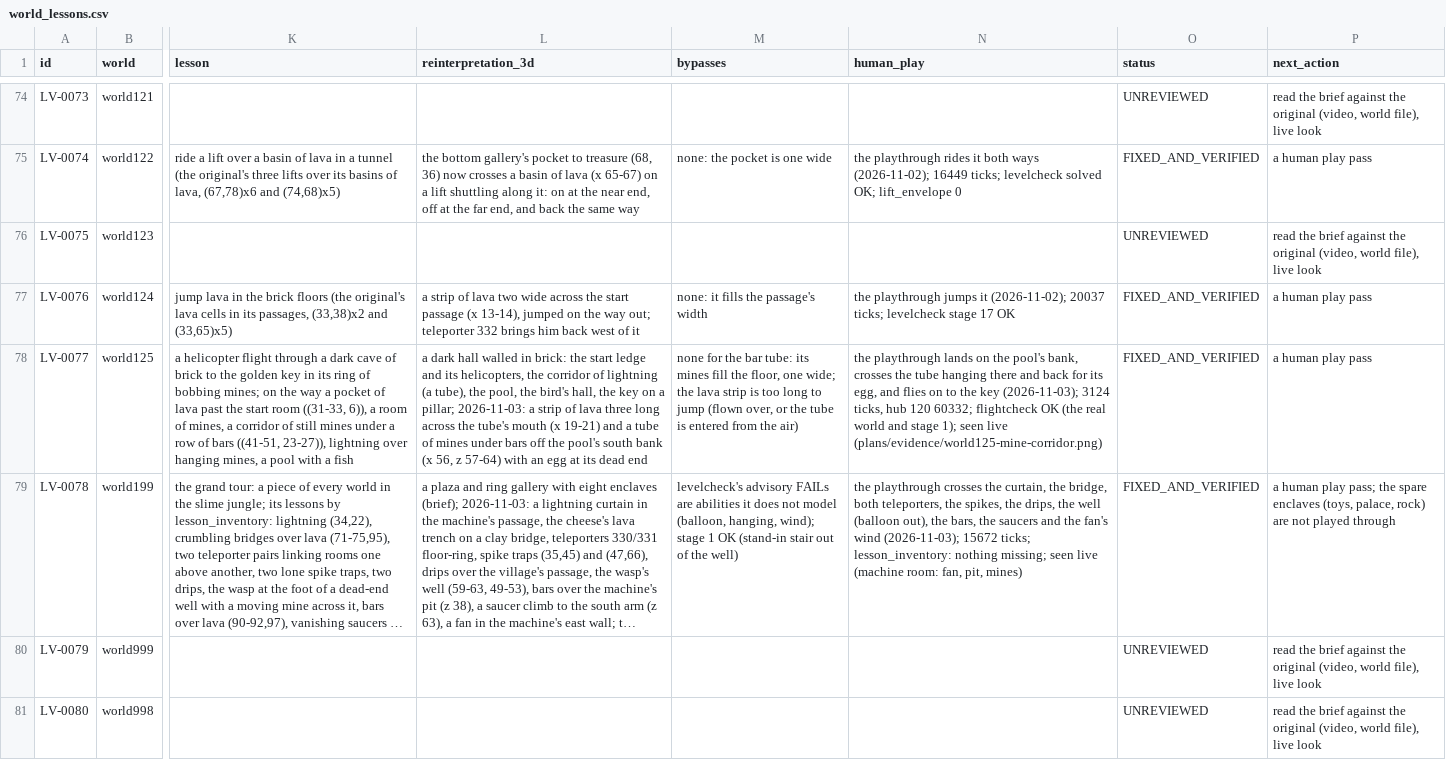
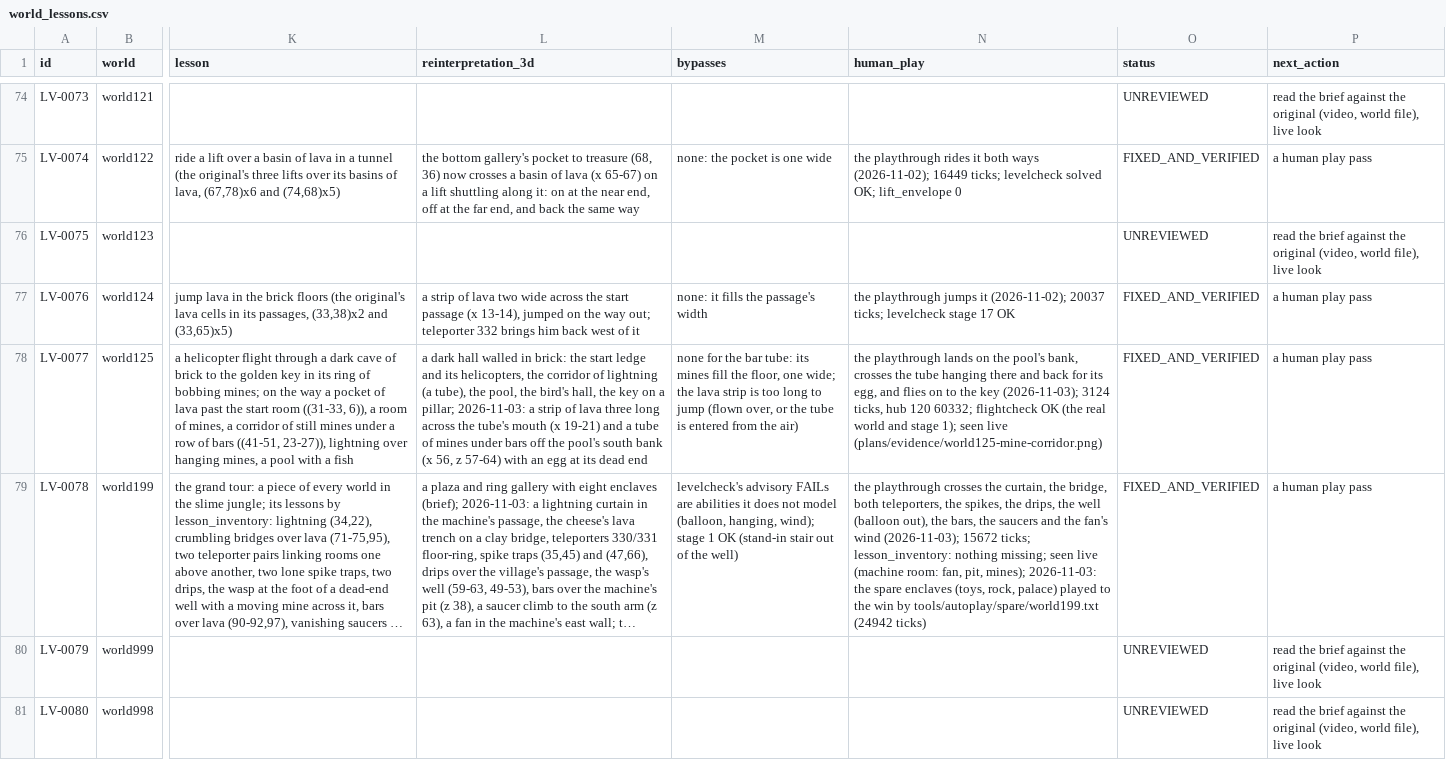
Before and after one commit to openeggbert/galaxy-eggbert, a CSV file: plans/audit/world_lessons.csv, drawn as a sheet; only a part is shown, gaps mark what is left out; long unchanged cells end in …; the diff names each change by its address in the sheet, - before the commit and + after, or states it on an @@ line.

Commit message:
test(world199): its spare enclaves played through to the win
tools/autoplay/spare/world199.txt plays the grand tour by the enclaves the campaign playthrough does
not visit: the toys with the machine's red key (past a sleeping follow star, the lollipop's jump onto
the tower for a second red key), the library with that, the rock with the library's green key (the
blue key while the big creature walks off its turn), the palace with the rock's blue key (its saw
rows jumped for a green key), then the main route from the cheese to the win screen (24942 ticks).
Kept out of the playthrough set (tools/autoplay/world*.txt); run it alone with tools/autoplay.sh.

```diff
--- a/plans/audit/world_lessons.csv
+++ b/plans/audit/world_lessons.csv
-N79 (human_play): …fan, pit, mines)
+N79 (human_play): …fan, pit, mines); 2026-11-03: the spare enclaves (toys, rock, palace) played to the win by tools/autoplay/spare/world199.txt (24942 ticks)
-P79 (next_action): …human play pass; the spare enclaves (toys, palace, rock) are not played through
+P79 (next_action): …human play pass
```
Also changed, not shown: plans/audit/world_lessons.notes.csv, 2 other files.
